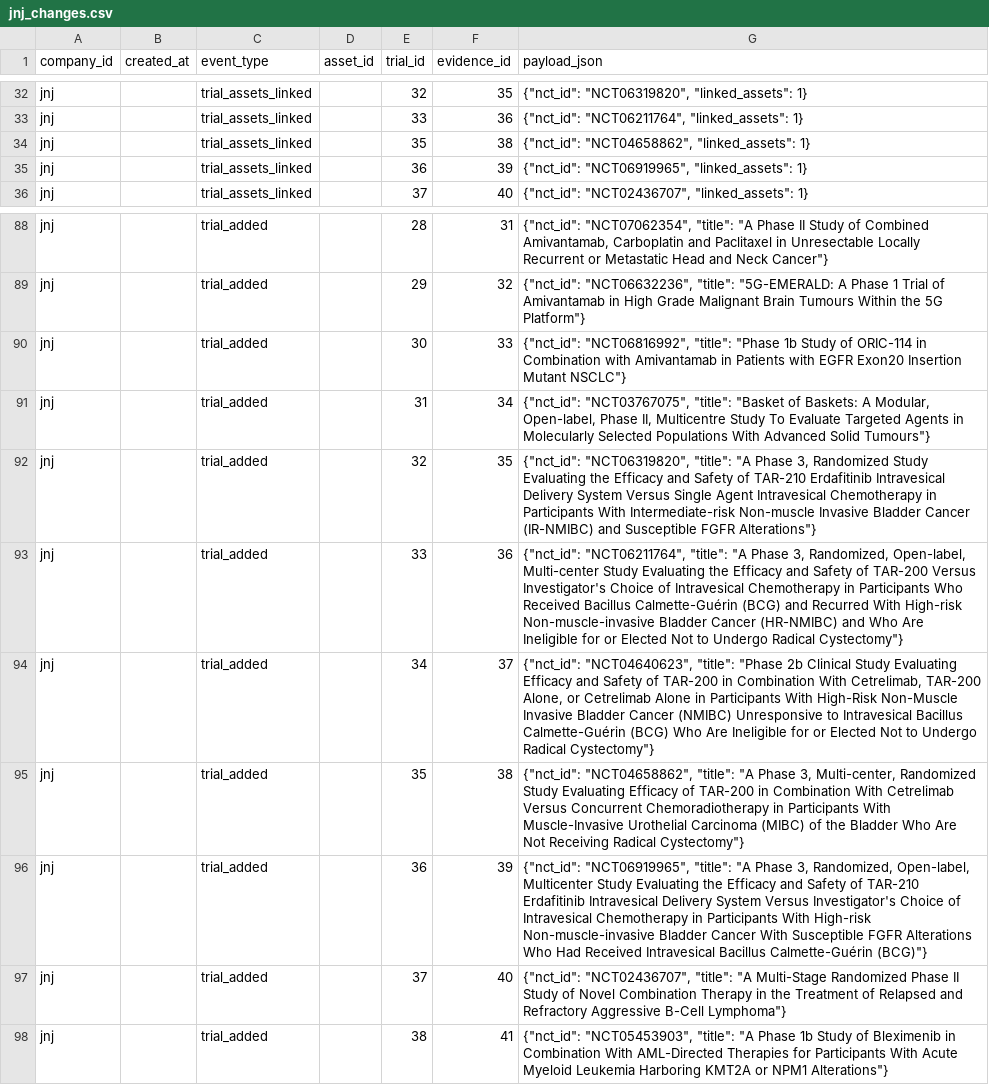
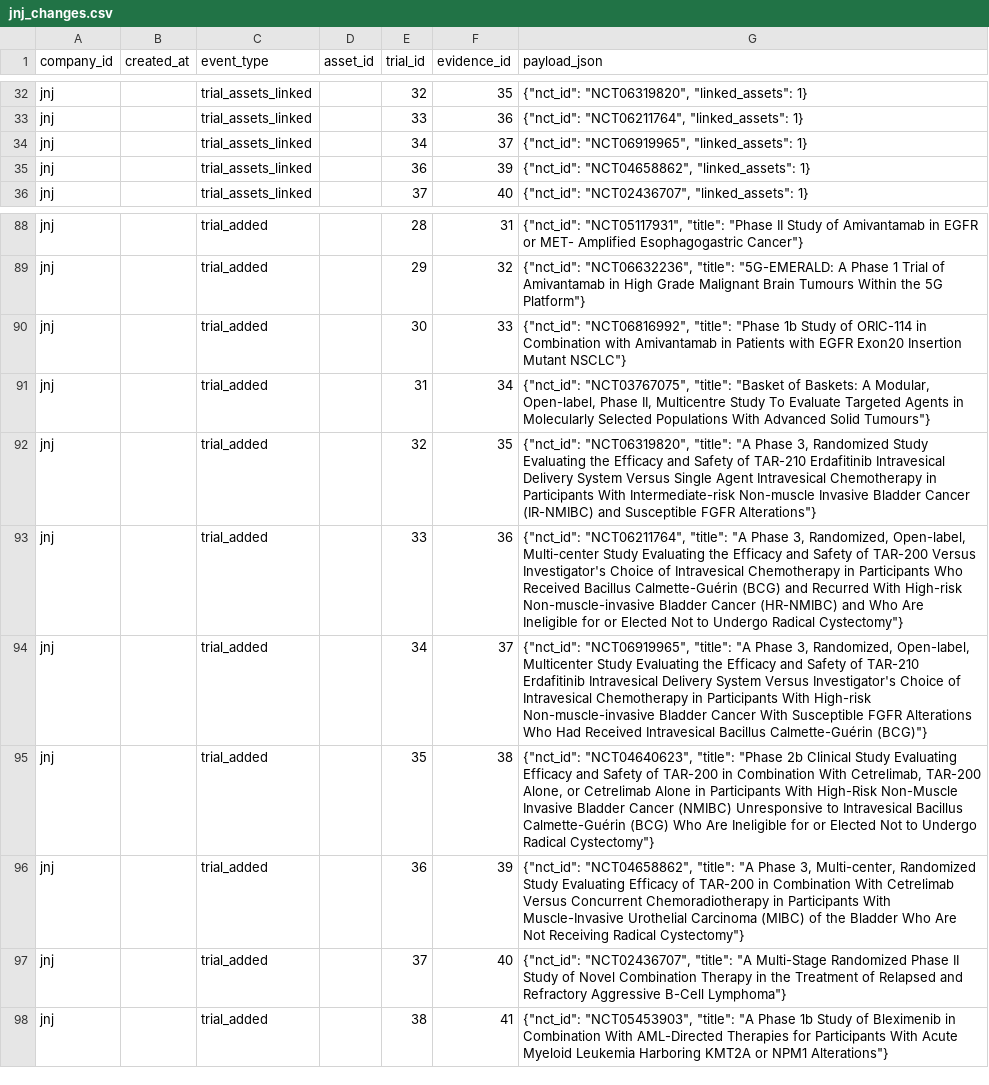
Before and after one commit to ThorfinnThor/pharma-intel, a CSV file: exports/jnj_changes.csv, drawn as a sheet; only a part is shown, gaps mark what is left out; the diff covers the shown part only; the diff names each change by its address in the sheet, - before the commit and + after, or states it on an @@ line.

```diff
--- a/exports/jnj_changes.csv
+++ b/exports/jnj_changes.csv
-E34 (trial_id): 35
+E34 (trial_id): 34
-F34 (evidence_id): 38
+F34 (evidence_id): 37
-G34 (payload_json): {"nct_id": "NCT04658862", "linked_assets": 1}
+G34 (payload_json): {"nct_id": "NCT06919965", "linked_assets": 1}
-G35 (payload_json): {"nct_id": "NCT06919965", "linked_assets": 1}
+G35 (payload_json): {"nct_id": "NCT04658862", "linked_assets": 1}
-G88 (payload_json): {"nct_id": "NCT07062354", "title": "A Phase II Study of Combined Amivantamab, Carboplatin and Paclitaxel in Unresectable Locally Recurrent or Metastatic Head and Neck Cancer"}
+G88 (payload_json): {"nct_id": "NCT05117931", "title": "Phase II Study of Amivantamab in EGFR or MET- Amplified Esophagogastric Cancer"}
-G94 (payload_json): {"nct_id": "NCT04640623", "title": "Phase 2b Clinical Study Evaluating Efficacy and Safety of TAR-200 in Combination With Cetrelimab, TAR-200 Alone, or Cetrelimab Alone in Participants With High-Risk Non-Muscle Invasive Bladder Cancer (NMIBC) Unresponsive to Intravesical Bacillus Calmette-Guérin (BCG) Who Are Ineligible for or Elected Not to Undergo Radical Cystectomy"}
+G94 (payload_json): {"nct_id": "NCT06919965", "title": "A Phase 3, Randomized, Open-label, Multicenter Study Evaluating the Efficacy and Safety of TAR-210 Erdafitinib Intravesical Delivery System Versus Investigator's Choice of Intravesical Chemotherapy in Participants With High-risk Non-muscle-invasive Bladder Cancer With Susceptible FGFR Alterations Who Had Received Intravesical Bacillus Calmette-Guérin (BCG)"}
-G95 (payload_json): {"nct_id": "NCT04658862", "title": "A Phase 3, Multi-center, Randomized Study Evaluating Efficacy of TAR-200 in Combination With Cetrelimab Versus Concurrent Chemoradiotherapy in Participants With Muscle-Invasive Urothelial Carcinoma (MIBC) of the Bladder Who Are Not Receiving Radical Cystectomy"}
+G95 (payload_json): {"nct_id": "NCT04640623", "title": "Phase 2b Clinical Study Evaluating Efficacy and Safety of TAR-200 in Combination With Cetrelimab, TAR-200 Alone, or Cetrelimab Alone in Participants With High-Risk Non-Muscle Invasive Bladder Cancer (NMIBC) Unresponsive to Intravesical Bacillus Calmette-Guérin (BCG) Who Are Ineligible for or Elected Not to Undergo Radical Cystectomy"}
-G96 (payload_json): {"nct_id": "NCT06919965", "title": "A Phase 3, Randomized, Open-label, Multicenter Study Evaluating the Efficacy and Safety of TAR-210 Erdafitinib Intravesical Delivery System Versus Investigator's Choice of Intravesical Chemotherapy in Participants With High-risk Non-muscle-invasive Bladder Cancer With Susceptible FGFR Alterations Who Had Received Intravesical Bacillus Calmette-Guérin (BCG)"}
+G96 (payload_json): {"nct_id": "NCT04658862", "title": "A Phase 3, Multi-center, Randomized Study Evaluating Efficacy of TAR-200 in Combination With Cetrelimab Versus Concurrent Chemoradiotherapy in Participants With Muscle-Invasive Urothelial Carcinoma (MIBC) of the Bladder Who Are Not Receiving Radical Cystectomy"}
```
Also changed, not shown: 1 added row, 1 removed row and 44 edited cells elsewhere in this file, 12 other files.
